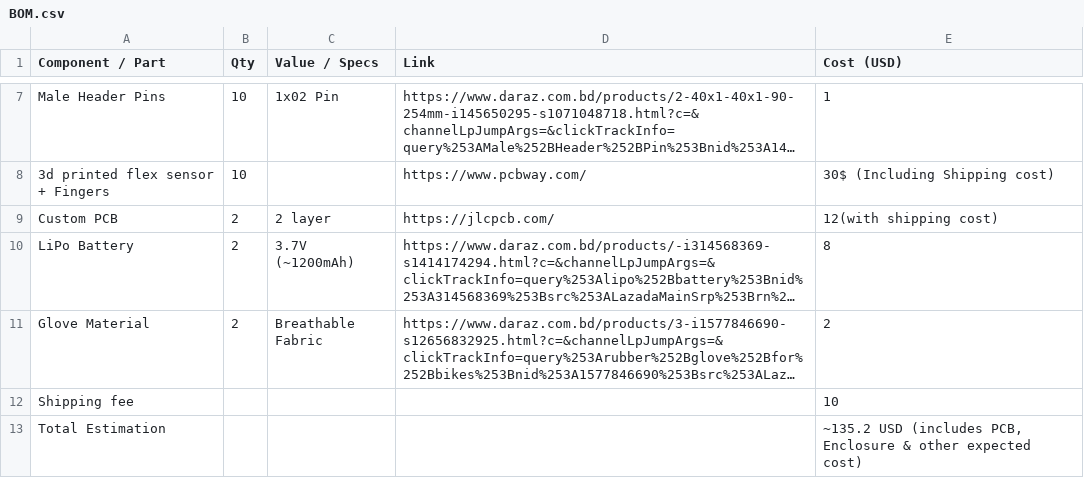
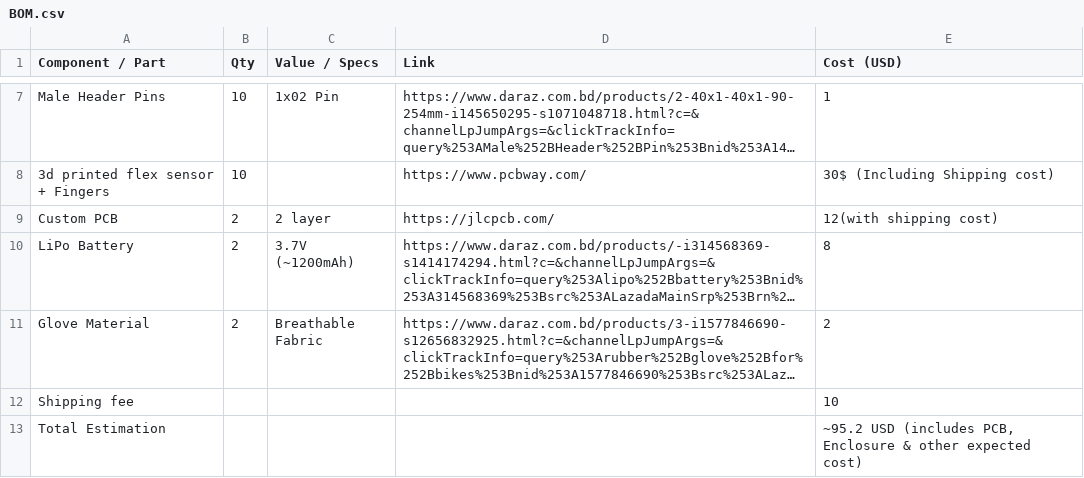
Before and after one commit to Adnanosman9/Smart-Gloves, a CSV file: bom/BOM.csv, drawn as a sheet; only a part is shown, gaps mark what is left out; long unchanged cells end in …; the diff names each change by its address in the sheet, - before the commit and + after, or states it on an @@ line.

Commit message:
Update BOM.csv

```diff
--- a/bom/BOM.csv
+++ b/bom/BOM.csv
-E13 (Cost (USD)): ~135.2 USD (includes…
+E13 (Cost (USD)): ~95.2 USD (includes…
```
